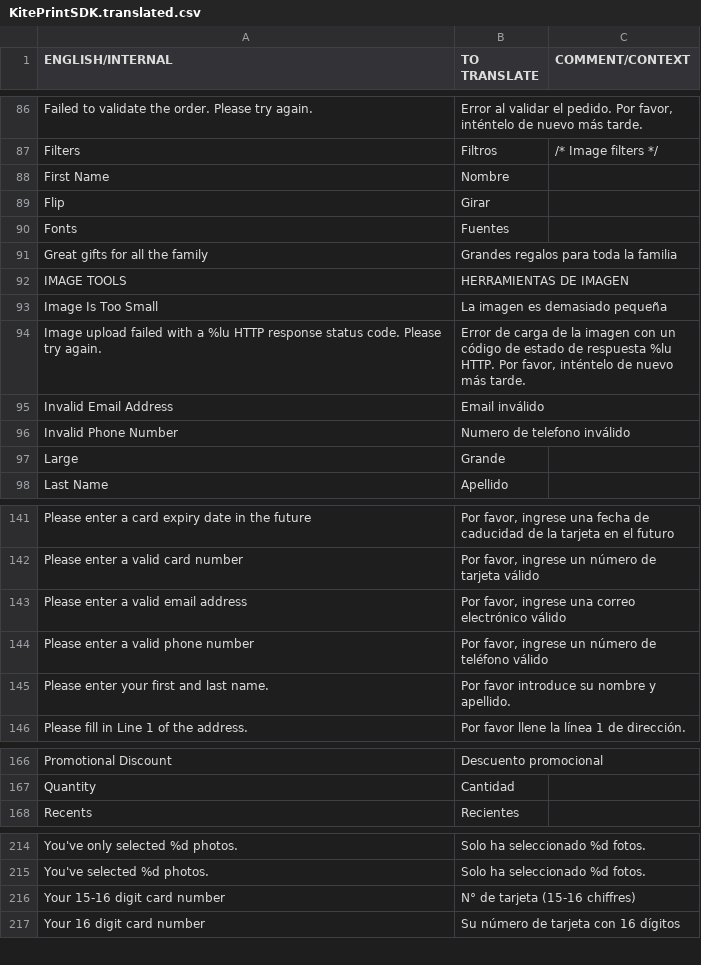
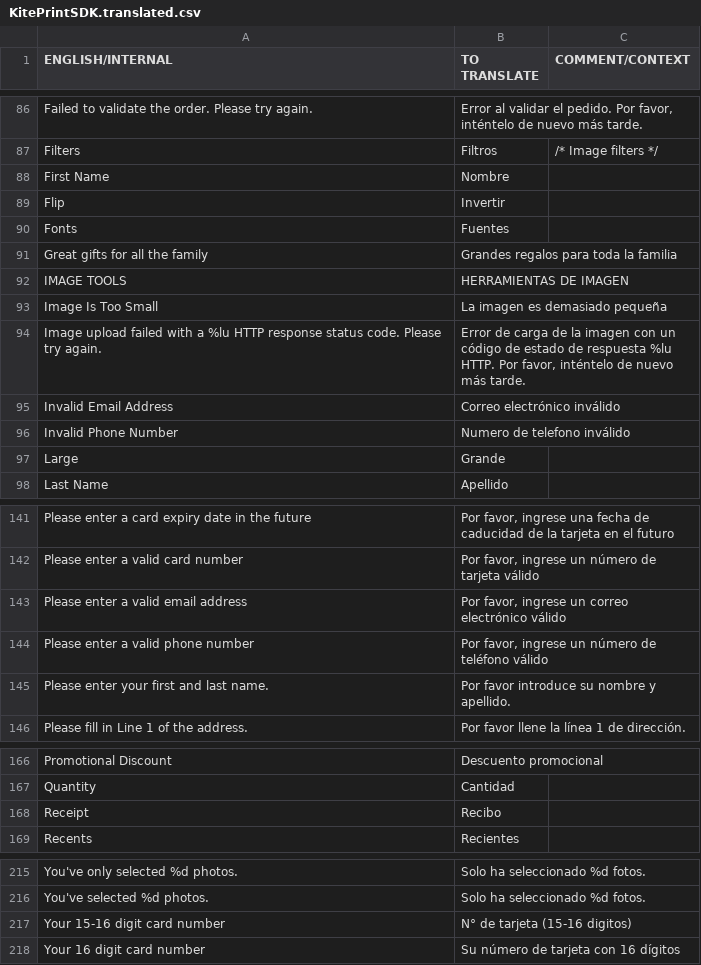
Before and after one commit to OceanLabs/iOS-Print-SDK, a CSV file: Kite-SDK/PSPrintSDK/OLKiteLocalizationResources.bundle/es.lproj/KitePrintSDK.translated.csv, drawn as a sheet; only a part is shown, gaps mark what is left out.

Commit message:
Fix localization issues

```diff
--- a/Kite-SDK/PSPrintSDK/OLKiteLocalizationResources.bundle/es.lproj/KitePrintSDK.translated.csv
+++ b/Kite-SDK/PSPrintSDK/OLKiteLocalizationResources.bundle/es.lproj/KitePrintSDK.translated.csv
@@ -88,3 +88,3 @@ Filters,Filtros,/* Image filters */
 First Name,Nombre,
-Flip,Girar,
+Flip,Invertir,
 Fonts,Fuentes,
@@ -94,3 +94,3 @@ Image Is Too Small,La imagen es demasiado pequeña,
 Image upload failed with a %lu HTTP response status code. Please try again.,"Error de carga de la imagen con un código de estado de respuesta %lu HTTP. Por favor, inténtelo de nuevo más tarde.",
-Invalid Email Address,Email inválido,
+Invalid Email Address,Correo electrónico inválido,
 Invalid Phone Number,Numero de telefono inválido,
@@ -142,3 +142,3 @@ Please enter a card expiry date in the future,"Por favor, ingrese una fecha de c
 Please enter a valid card number,"Por favor, ingrese un número de tarjeta válido",
-Please enter a valid email address,"Por favor, ingrese una correo electrónico válido",
+Please enter a valid email address,"Por favor, ingrese un correo electrónico válido",
 Please enter a valid phone number,"Por favor, ingrese un número de teléfono válido",
@@ -167,2 +167,3 @@ Promotional Discount,Descuento promocional,
 Quantity,Cantidad,
+Receipt,Recibo,
 Recents,Recientes,
@@ -215,3 +216,3 @@ You've only selected %d photos.,Solo ha seleccionado %d fotos.,
 You've selected %d photos.,Solo ha seleccionado %d fotos.,
-Your 15-16 digit card number,N° de tarjeta (15-16 chiffres),
+Your 15-16 digit card number,N° de tarjeta (15-16 digitos),
 Your 16 digit card number,Su número de tarjeta con 16 dígitos,
```
Also changed, not shown: Kite-SDK/PSPrintSDK/OLKiteLocalizationResources.bundle/en.lproj/KitePrintSDK.untranslated.csv, Kite-SDK/PSPrintSDK/OLKiteLocalizationResources.bundle/fr.lproj/KitePrintSDK.translated.csv, 12 other files.
